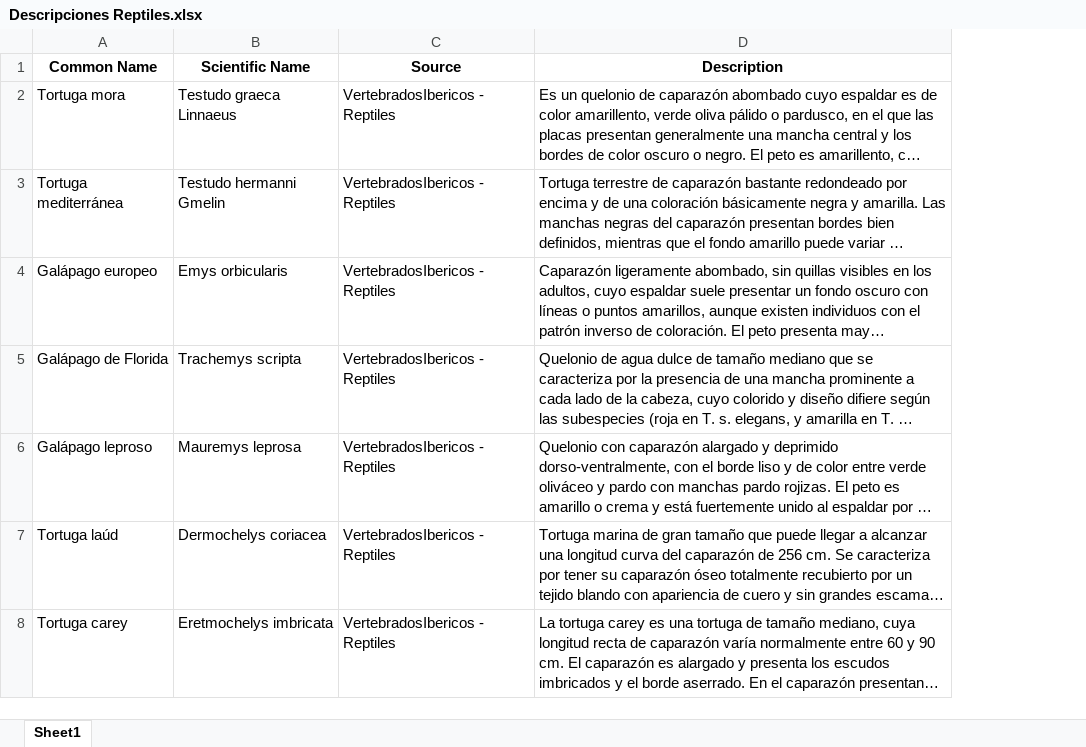
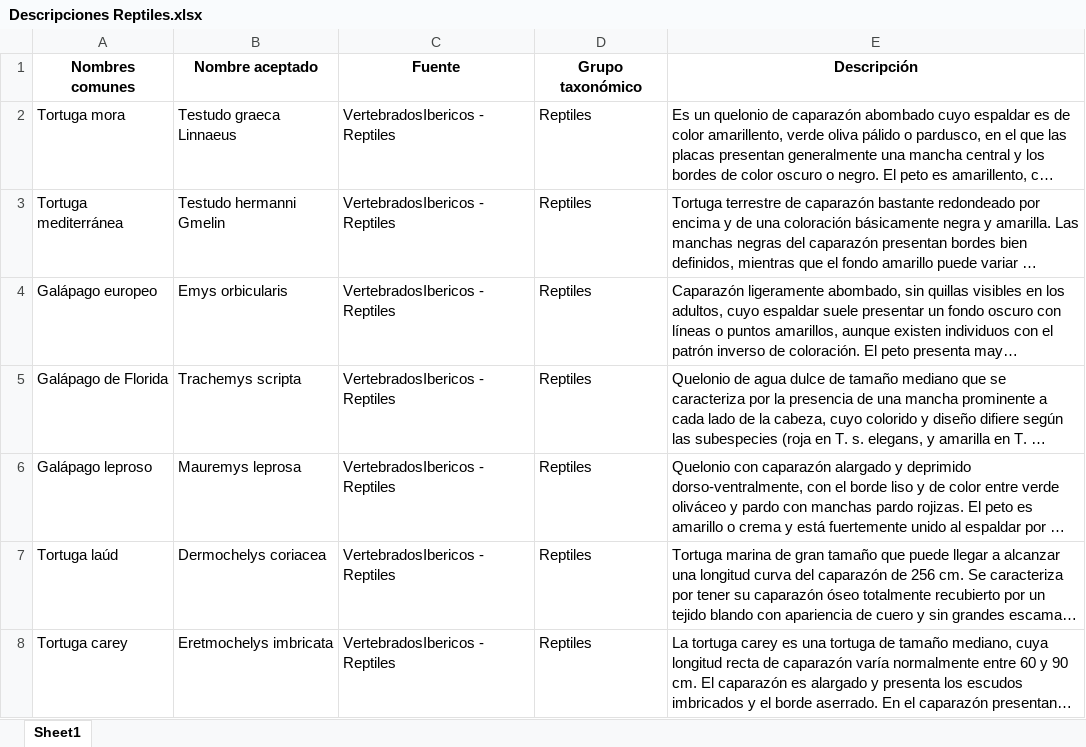
Before and after one commit to alberalm/Hackathon-PNAV, an Excel workbook: Datos/Datos VertebradosIbericos/Descripciones Reptiles.xlsx, sheet Sheet1, drawn as a sheet; only a part is shown; long unchanged cells end in …; values as stored, in another font and other column widths than the file's, no borders; removed rows and columns are numbered as before the commit, all else as after; the diff names each change by its address in the sheet, - before the commit and + after, or states it on an @@ line.

Commit message:
Añadidas descripciones y agregadas en un solo archivo
Aún faltan algunas de VertebradosIbericos que Ale subirá dentro de poco, pero el código para integrarlas está hecho.

```diff
--- a/Datos/Datos VertebradosIbericos/Descripciones Reptiles.xlsx (sheet Sheet1)
+++ b/Datos/Datos VertebradosIbericos/Descripciones Reptiles.xlsx (sheet Sheet1)
+column D, rows 2-8: all Reptiles
-row 1: Common Name | Scientific Name | Source | Description
+row 1: Nombres comunes | Nombre aceptado | Fuente | Grupo taxonómico | Descripción
```
Also changed, not shown: Datos/Datos VertebradosIbericos/Descripciones Anfibios.xlsx, 18 other files.
